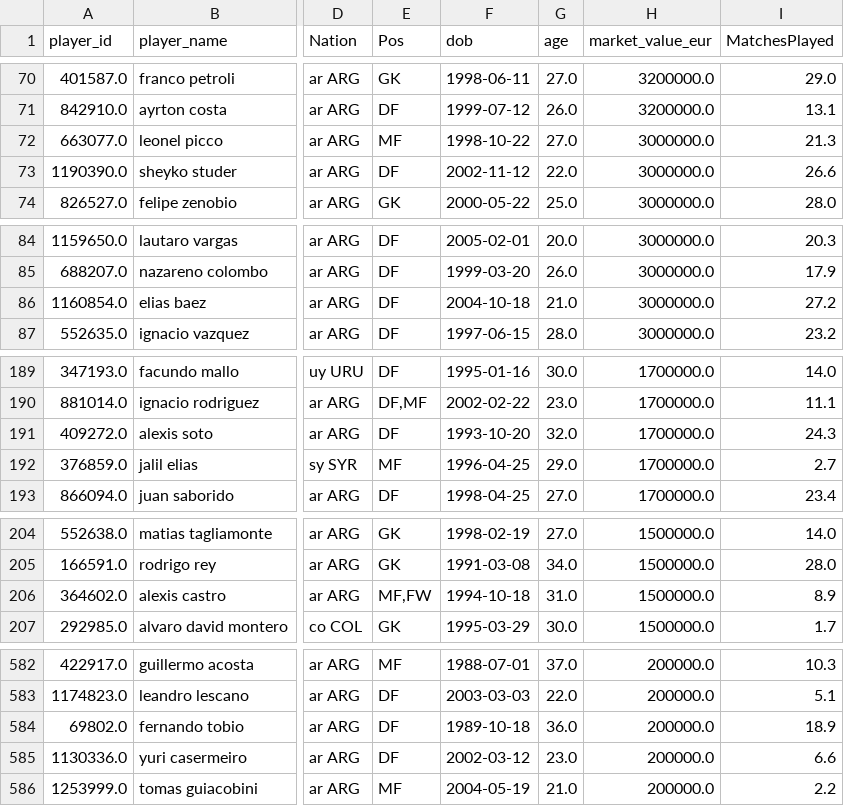
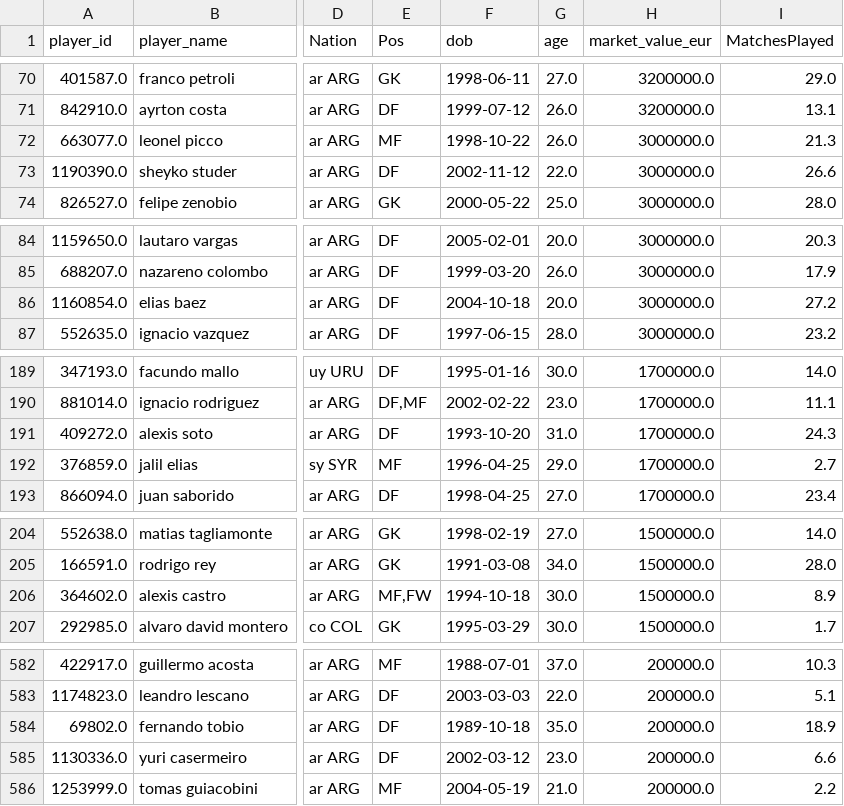
Before and after one commit to Francovasquezz/TPO_CienciaDeDatos, a CSV file: data/processed/join_arg_2025_mv.csv, drawn as a sheet; only a part is shown, gaps mark what is left out; the diff covers the shown part only; the diff names each change by its address in the sheet, - before the commit and + after, or states it on an @@ line.

```diff
--- a/data/processed/join_arg_2025_mv.csv
+++ b/data/processed/join_arg_2025_mv.csv
-G72 (age): 27.0
+G72 (age): 26.0
-G86 (age): 21.0
+G86 (age): 20.0
-G191 (age): 32.0
+G191 (age): 31.0
-G206 (age): 31.0
+G206 (age): 30.0
-G584 (age): 36.0
+G584 (age): 35.0
```
Also changed, not shown: 1 edited cell elsewhere in this file, 13 other files.
